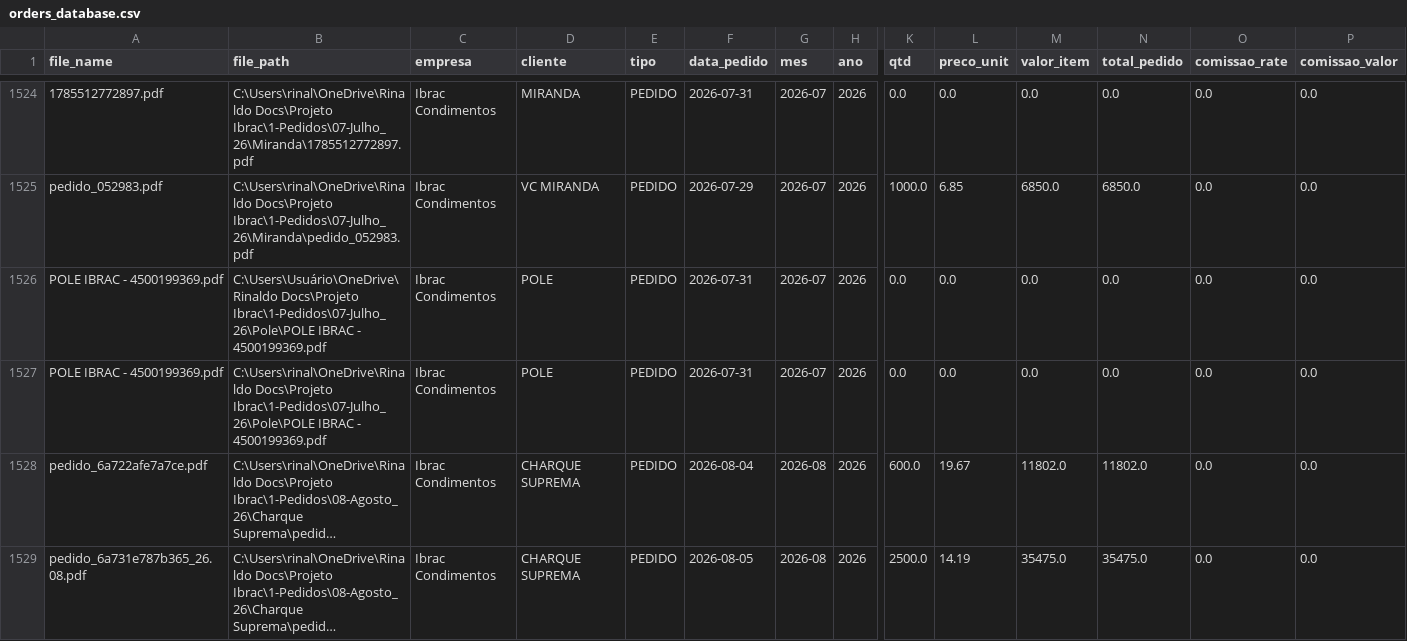
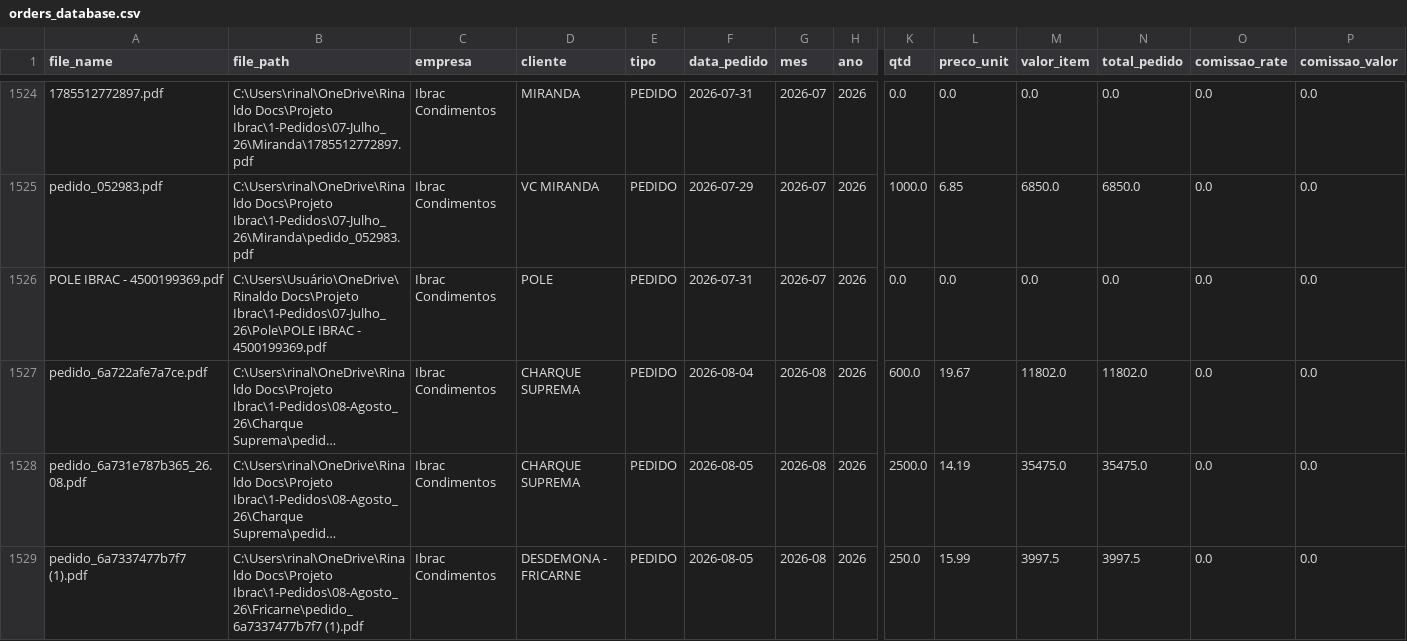
Before and after one commit to KnowHowRep/DashBoard-KnowHow-, a CSV file: orders_database.csv, drawn as a sheet; only a part is shown, gaps mark what is left out; the shorter side is filled out with more unchanged rows; long unchanged cells end in …; rows hold the shown columns only; the diff names each change by its address in the sheet, - before the commit and + after, or states it on an @@ line.

```diff
--- a/orders_database.csv
+++ b/orders_database.csv
-row 1527: POLE IBRAC - 4500199369.pdf | C:\Users\rinal\OneDrive\Rinaldo Docs\Projeto Ibrac\1-Pedidos\07-Julho_26\Pole\POLE IBRAC - 4500199369.pdf | Ibrac Condimentos | POLE | PEDIDO | 2026-07-31 | 2026-07 | 2026 | 0.0 | 0.0 | 0.0 | 0.0 | 0.0 | 0.0
```
Also changed, not shown: 1 other file.
